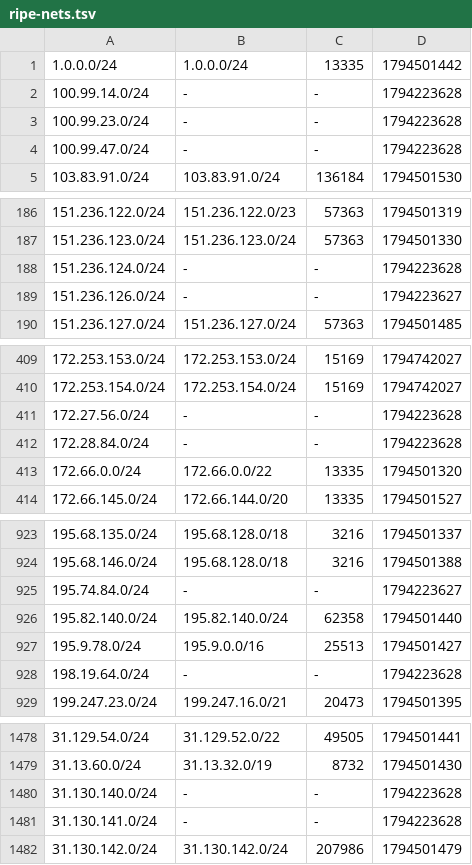
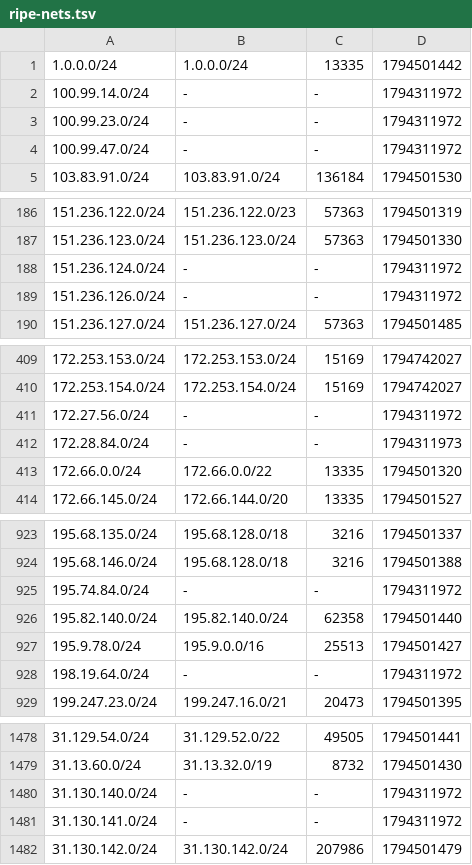
Before and after one commit to anten-ka/aegis, a TSV file: cache/ripe-nets.tsv, drawn as a sheet; only a part is shown, gaps mark what is left out; the diff covers the shown part only.

```diff
--- a/cache/ripe-nets.tsv
+++ b/cache/ripe-nets.tsv
@@ -1,5 +1,5 @@
 1.0.0.0/24	1.0.0.0/24	13335	1794501442
-100.99.14.0/24	-	-	1794223628
-100.99.23.0/24	-	-	1794223628
-100.99.47.0/24	-	-	1794223628
+100.99.14.0/24	-	-	1794311972
+100.99.23.0/24	-	-	1794311972
+100.99.47.0/24	-	-	1794311972
 103.83.91.0/24	103.83.91.0/24	136184	1794501530
@@ -187,4 +187,4 @@
 151.236.123.0/24	151.236.123.0/24	57363	1794501330
-151.236.124.0/24	-	-	1794223628
-151.236.126.0/24	-	-	1794223627
+151.236.124.0/24	-	-	1794311972
+151.236.126.0/24	-	-	1794311972
 151.236.127.0/24	151.236.127.0/24	57363	1794501485
@@ -410,4 +410,4 @@
 172.253.154.0/24	172.253.154.0/24	15169	1794742027
-172.27.56.0/24	-	-	1794223628
-172.28.84.0/24	-	-	1794223628
+172.27.56.0/24	-	-	1794311972
+172.28.84.0/24	-	-	1794311973
 172.66.0.0/24	172.66.0.0/22	13335	1794501320
@@ -924,6 +924,6 @@
 195.68.146.0/24	195.68.128.0/18	3216	1794501388
-195.74.84.0/24	-	-	1794223627
+195.74.84.0/24	-	-	1794311972
 195.82.140.0/24	195.82.140.0/24	62358	1794501440
 195.9.78.0/24	195.9.0.0/16	25513	1794501427
-198.19.64.0/24	-	-	1794223628
+198.19.64.0/24	-	-	1794311972
 199.247.23.0/24	199.247.16.0/21	20473	1794501395
@@ -1479,4 +1479,4 @@
 31.13.60.0/24	31.13.32.0/19	8732	1794501430
-31.130.140.0/24	-	-	1794223628
-31.130.141.0/24	-	-	1794223628
+31.130.140.0/24	-	-	1794311972
+31.130.141.0/24	-	-	1794311972
 31.130.142.0/24	31.130.142.0/24	207986	1794501479
```
Also changed, not shown: 6 edited cells elsewhere in this file, cache/ripe-own.tsv, cache/ripe-seen.tsv, 3 other files.
